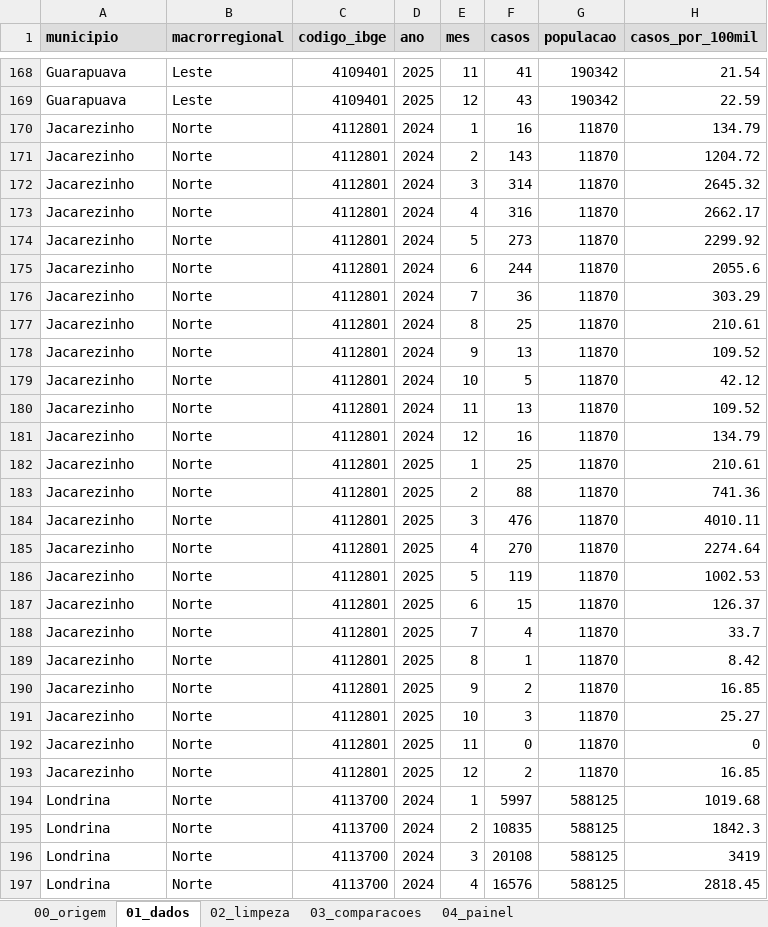
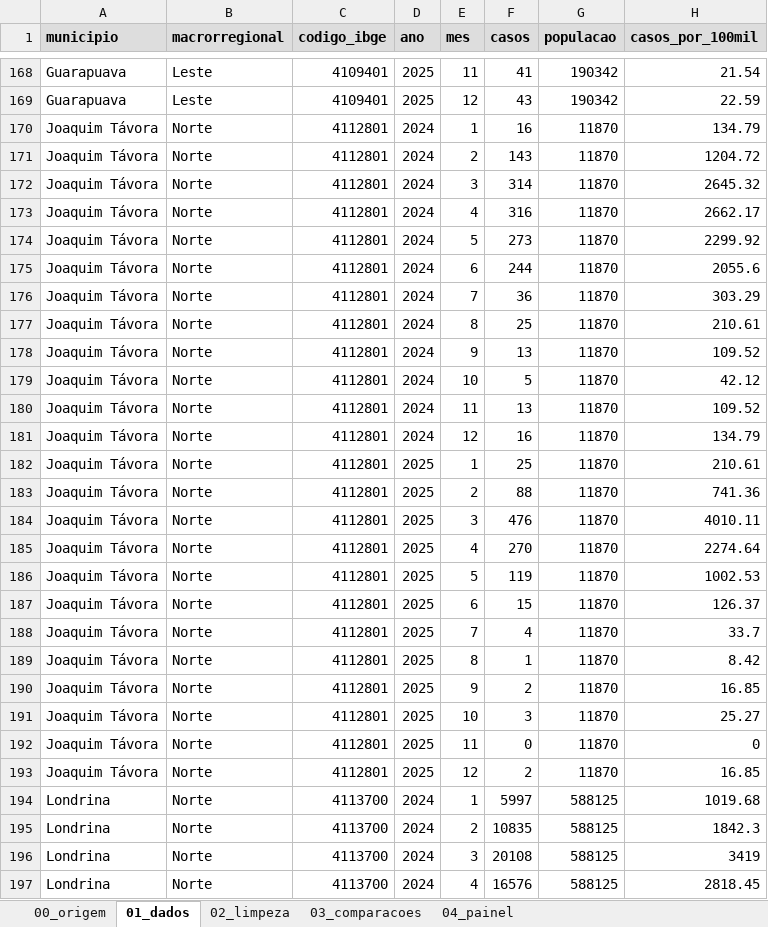
Before and after one commit to illuminais/senac-tecnico-ia, an Excel workbook: aulas/09set/A55_UC01_11set/public/dados/dengue_pr_comparado.xlsx, sheet 01_dados, drawn as a sheet; only a part is shown, gaps mark what is left out; values as stored, in another font and other column widths than the file's, no borders; the diff names each change by its address in the sheet, - before the commit and + after, or states it on an @@ line.

```diff
--- a/aulas/09set/A55_UC01_11set/public/dados/dengue_pr_comparado.xlsx (sheet 01_dados)
+++ b/aulas/09set/A55_UC01_11set/public/dados/dengue_pr_comparado.xlsx (sheet 01_dados)
-A170:A193 (municipio): Jacarezinho
+A170:A193 (municipio): Joaquim Távora
```
Also changed, not shown: sheet 03_comparacoes, aulas/09set/A55_UC01_11set/public/dados/dengue_pr_bruto.xlsx, aulas/09set/A55_UC01_11set/public/dados/dengue_pr_limpo.xlsx, 7 other files.
